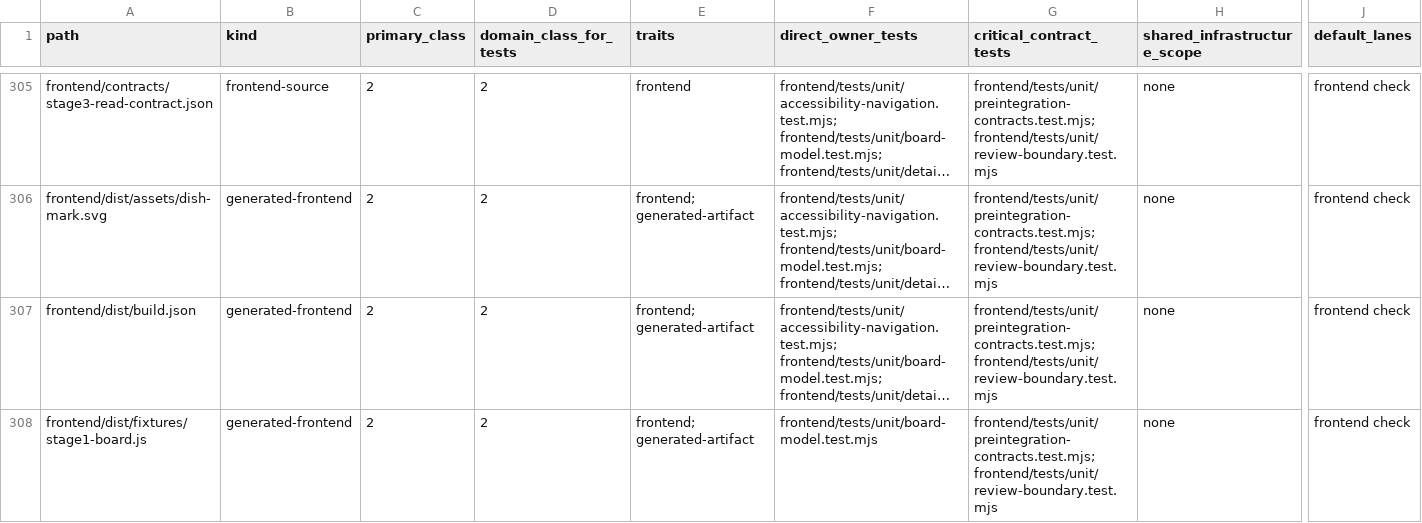
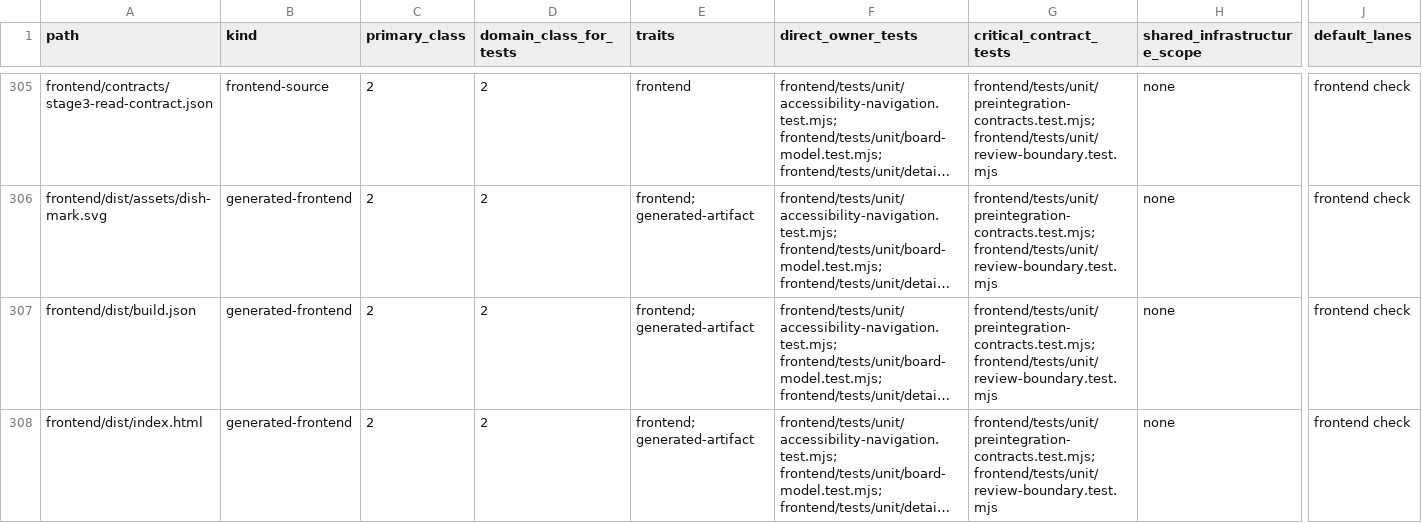
Before and after one commit to marcogallotta/ai-tools, a CSV file: dish/test_selection/ownership.csv, drawn as a sheet; only a part is shown, gaps mark what is left out; the shorter side is filled out with more unchanged rows; long unchanged cells end in …; removed rows and columns are numbered as before the commit, all else as after; rows hold the shown columns only; the diff covers the shown part only; the diff names each change by its address in the sheet, - before the commit and + after, or states it on an @@ line.

Commit message:
Implement Stage 6 frontend hardening

```diff
--- a/dish/test_selection/ownership.csv
+++ b/dish/test_selection/ownership.csv
-row 308: frontend/dist/fixtures/stage1-board.js | generated-frontend | 2 | 2 | frontend; generated-artifact | frontend/tests/unit/board-model.test.mjs | frontend/tests/unit/preintegration-contracts.test.mjs; frontend/tests/unit/review-boundary.test.mjs | none | frontend check
```
Also changed, not shown: 3 added rows and 8 removed rows elsewhere in this file, 51 other files.
